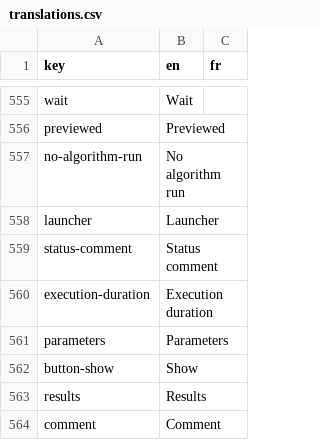
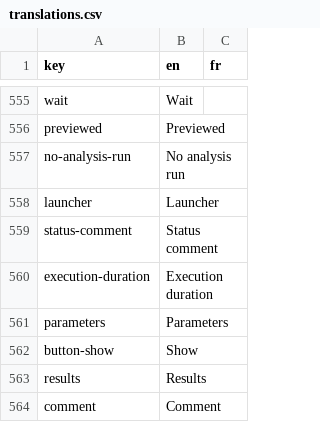
Before and after one commit to cytomine/Cytomine-Web-UI, a CSV file: src/locales/translations.csv, drawn as a sheet; only a part is shown, gaps mark what is left out; removed rows and columns are numbered as before the commit, all else as after; the diff covers the shown part only; the diff names each change by its address in the sheet, - before the commit and + after, or states it on an @@ line.

```diff
--- a/src/locales/translations.csv
+++ b/src/locales/translations.csv
-row 557: no-algorithm-run | No algorithm run
+row 557: no-analysis-run | No analysis run
```
Also changed, not shown: 14 added rows, 15 removed rows and 13 edited cells elsewhere in this file, 23 other files.
